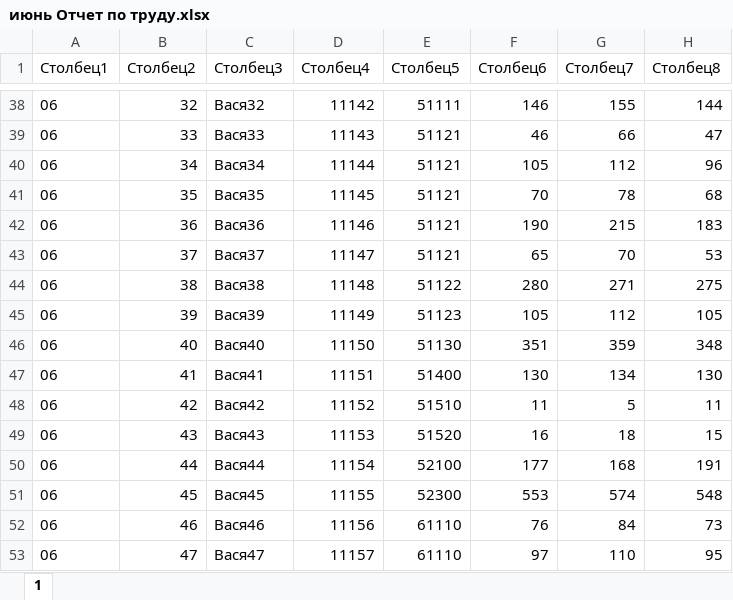
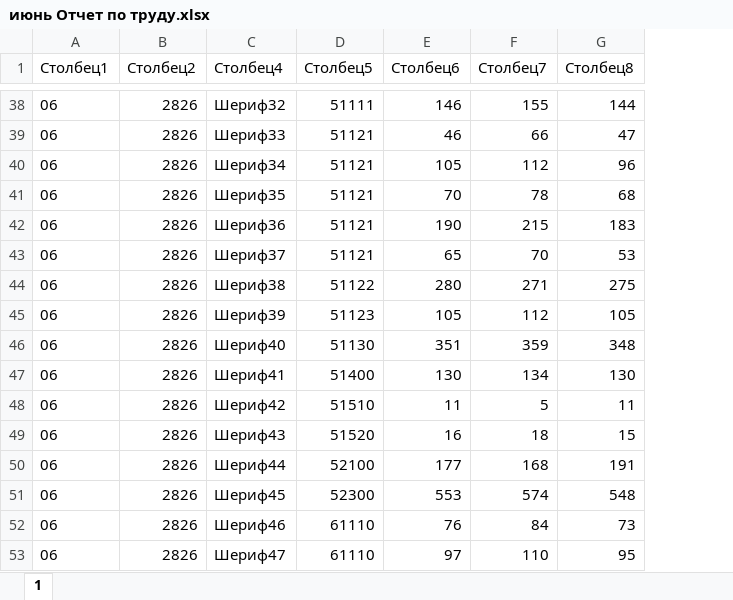
Before and after one commit to Kursistat/Power, an Excel workbook: июнь Отчет по труду.xlsx, sheet 1, drawn as a sheet; only a part is shown, gaps mark what is left out; values as stored, in another font and other column widths than the file's, no borders; table styles not drawn; removed rows and columns are numbered as before the commit, all else as after; the diff covers the shown part only; the diff names each change by its address in the sheet, - before the commit and + after, or states it on an @@ line.

```diff
--- a/июнь Отчет по труду.xlsx (sheet 1)
+++ b/июнь Отчет по труду.xlsx (sheet 1)
-column C (Столбец3), rows 38-53: Вася32 | Вася33 | Вася34 | Вася35 | Вася36 | Вася37 | Вася38 | Вася39 | Вася40 | Вася41 | Вася42 | Вася43 | Вася44 | Вася45 | Вася46 | Вася47
-B38 (Столбец2): 32
+B38 (Столбец2): 2826
-C38 (Столбец4): 11142
+C38 (Столбец4): Шериф32
-B39 (Столбец2): 33
+B39 (Столбец2): 2826
-C39 (Столбец4): 11143
+C39 (Столбец4): Шериф33
-B40 (Столбец2): 34
+B40 (Столбец2): 2826
-C40 (Столбец4): 11144
+C40 (Столбец4): Шериф34
-B41 (Столбец2): 35
+B41 (Столбец2): 2826
-C41 (Столбец4): 11145
+C41 (Столбец4): Шериф35
-B42 (Столбец2): 36
+B42 (Столбец2): 2826
-C42 (Столбец4): 11146
+C42 (Столбец4): Шериф36
-B43 (Столбец2): 37
+B43 (Столбец2): 2826
-C43 (Столбец4): 11147
+C43 (Столбец4): Шериф37
-B44 (Столбец2): 38
+B44 (Столбец2): 2826
-C44 (Столбец4): 11148
+C44 (Столбец4): Шериф38
-B45 (Столбец2): 39
+B45 (Столбец2): 2826
-C45 (Столбец4): 11149
+C45 (Столбец4): Шериф39
-B46 (Столбец2): 40
+B46 (Столбец2): 2826
-C46 (Столбец4): 11150
+C46 (Столбец4): Шериф40
-B47 (Столбец2): 41
+B47 (Столбец2): 2826
-C47 (Столбец4): 11151
+C47 (Столбец4): Шериф41
-B48 (Столбец2): 42
+B48 (Столбец2): 2826
-C48 (Столбец4): 11152
+C48 (Столбец4): Шериф42
-B49 (Столбец2): 43
+B49 (Столбец2): 2826
-C49 (Столбец4): 11153
+C49 (Столбец4): Шериф43
-B50 (Столбец2): 44
+B50 (Столбец2): 2826
-C50 (Столбец4): 11154
+C50 (Столбец4): Шериф44
-B51 (Столбец2): 45
+B51 (Столбец2): 2826
-C51 (Столбец4): 11155
+C51 (Столбец4): Шериф45
-B52 (Столбец2): 46
+B52 (Столбец2): 2826
-C52 (Столбец4): 11156
+C52 (Столбец4): Шериф46
-B53 (Столбец2): 47
+B53 (Столбец2): 2826
-C53 (Столбец4): 11157
+C53 (Столбец4): Шериф47
```
Also changed, not shown: 1614 edited cells elsewhere in this sheet, май Отчет по труду.xlsx.
